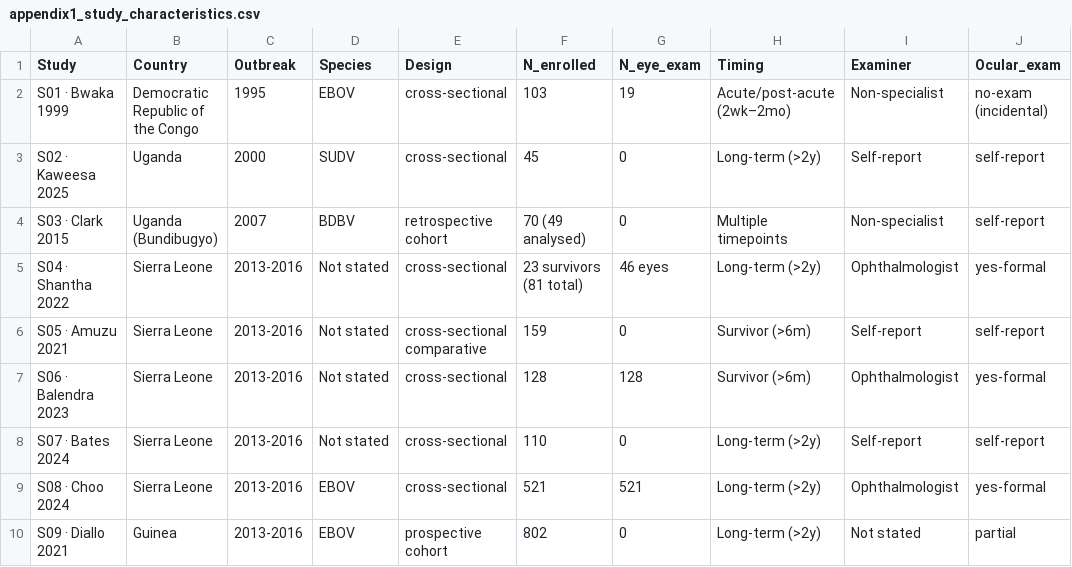
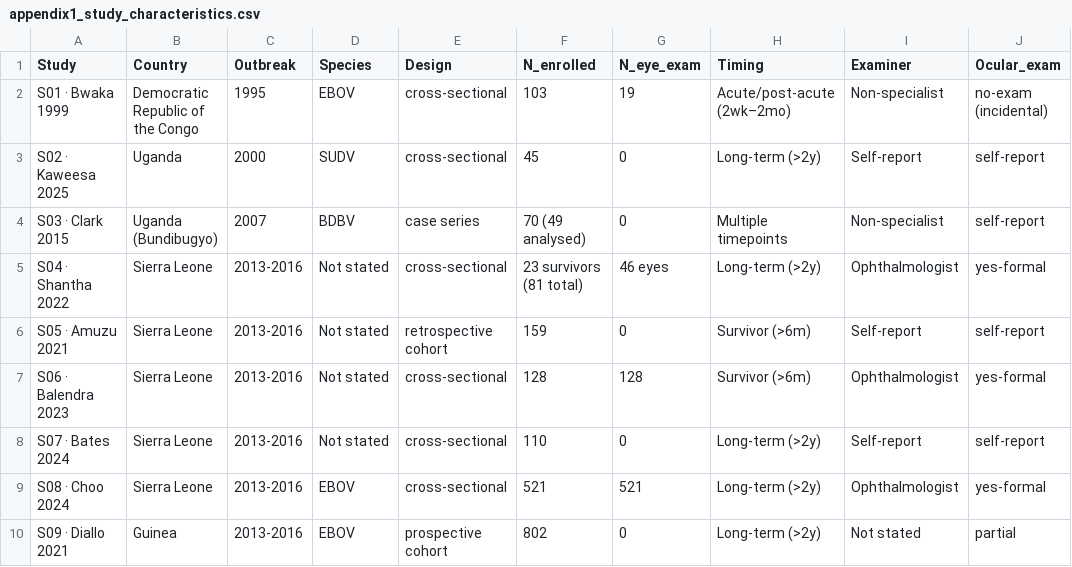
Before and after one commit to olaTechie/evd-ocular-explorer, a CSV file: data-src/appendix1_study_characteristics.csv, drawn as a sheet; only a part is shown; the diff covers the shown part only; the diff names each change by its address in the sheet, - before the commit and + after, or states it on an @@ line.

Commit message:
fix: robToken low-moderate, basePath links, restore truncated Design column (24 studies)

```diff
--- a/data-src/appendix1_study_characteristics.csv
+++ b/data-src/appendix1_study_characteristics.csv
-E4 (Design): retrospective cohort
+E4 (Design): case series
-E6 (Design): cross-sectional comparative
+E6 (Design): retrospective cohort
```
Also changed, not shown: 22 edited cells elsewhere in this file, 5 other files.
